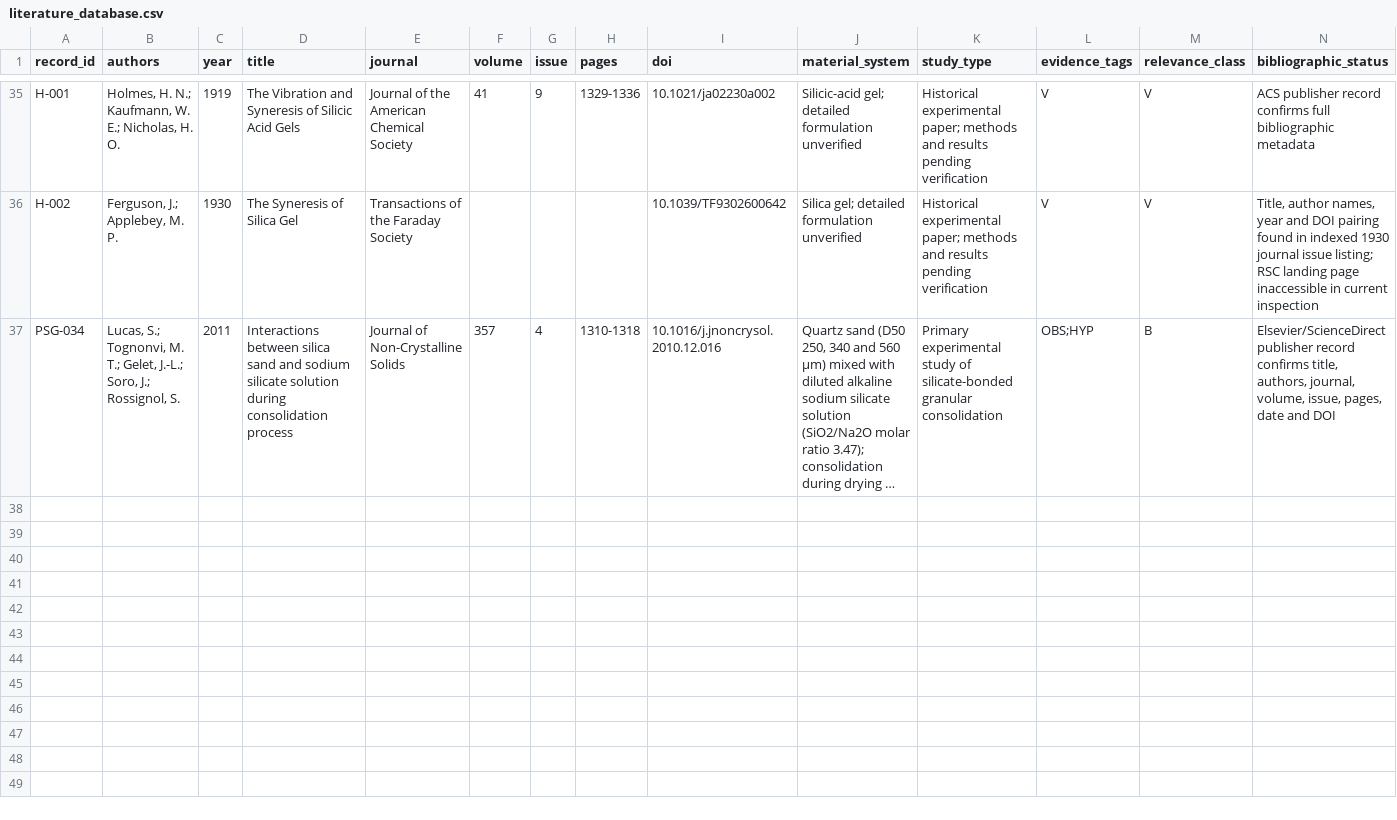
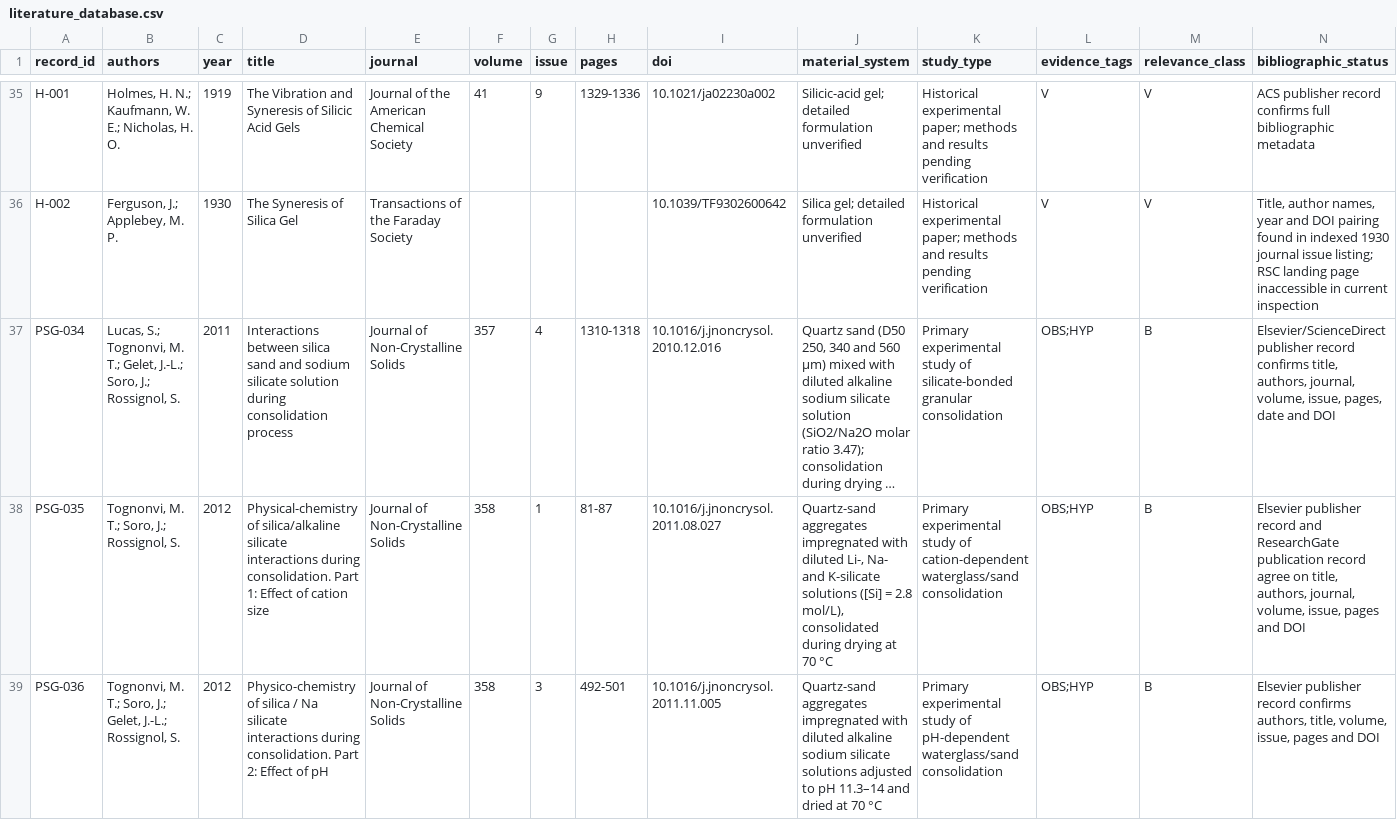
Before and after one commit to Hu3eIn27864/precipitated-silica-gels-review, a CSV file: LITERATURE/literature_database.csv, drawn as a sheet; only a part is shown, gaps mark what is left out; long unchanged cells end in …; rows hold the shown columns only; the diff names each change by its address in the sheet, - before the commit and + after, or states it on an @@ line.

Commit message:
Add Tognonvi 2012 cation and pH consolidation studies

```diff
--- a/LITERATURE/literature_database.csv
+++ b/LITERATURE/literature_database.csv
+row 38: PSG-035 | Tognonvi, M. T.; Soro, J.; Rossignol, S. | 2012 | Physical-chemistry of silica/alkaline silicate interactions during consolidation. Part 1: Effect of cation size | Journal of Non-Crystalline Solids | 358 | 1 | 81-87 | 10.1016/j.jnoncrysol.2011.08.027 | Quartz-sand aggregates impregnated with diluted Li-, Na- and K-silicate solutions ([Si] = 2.8 mol/L), consolidated during drying at 70 °C | Primary experimental study of cation-dependent waterglass/sand consolidation | OBS;HYP | B | Elsevier publisher record and ResearchGate publication record agree on title, authors, journal, volume, issue, pages and DOI
+row 39: PSG-036 | Tognonvi, M. T.; Soro, J.; Gelet, J.-L.; Rossignol, S. | 2012 | Physico-chemistry of silica / Na silicate interactions during consolidation. Part 2: Effect of pH | Journal of Non-Crystalline Solids | 358 | 3 | 492-501 | 10.1016/j.jnoncrysol.2011.11.005 | Quartz-sand aggregates impregnated with diluted alkaline sodium silicate solutions adjusted to pH 11.3–14 and dried at 70 °C | Primary experimental study of pH-dependent waterglass/sand consolidation | OBS;HYP | B | Elsevier publisher record confirms authors, title, volume, issue, pages and DOI
```
